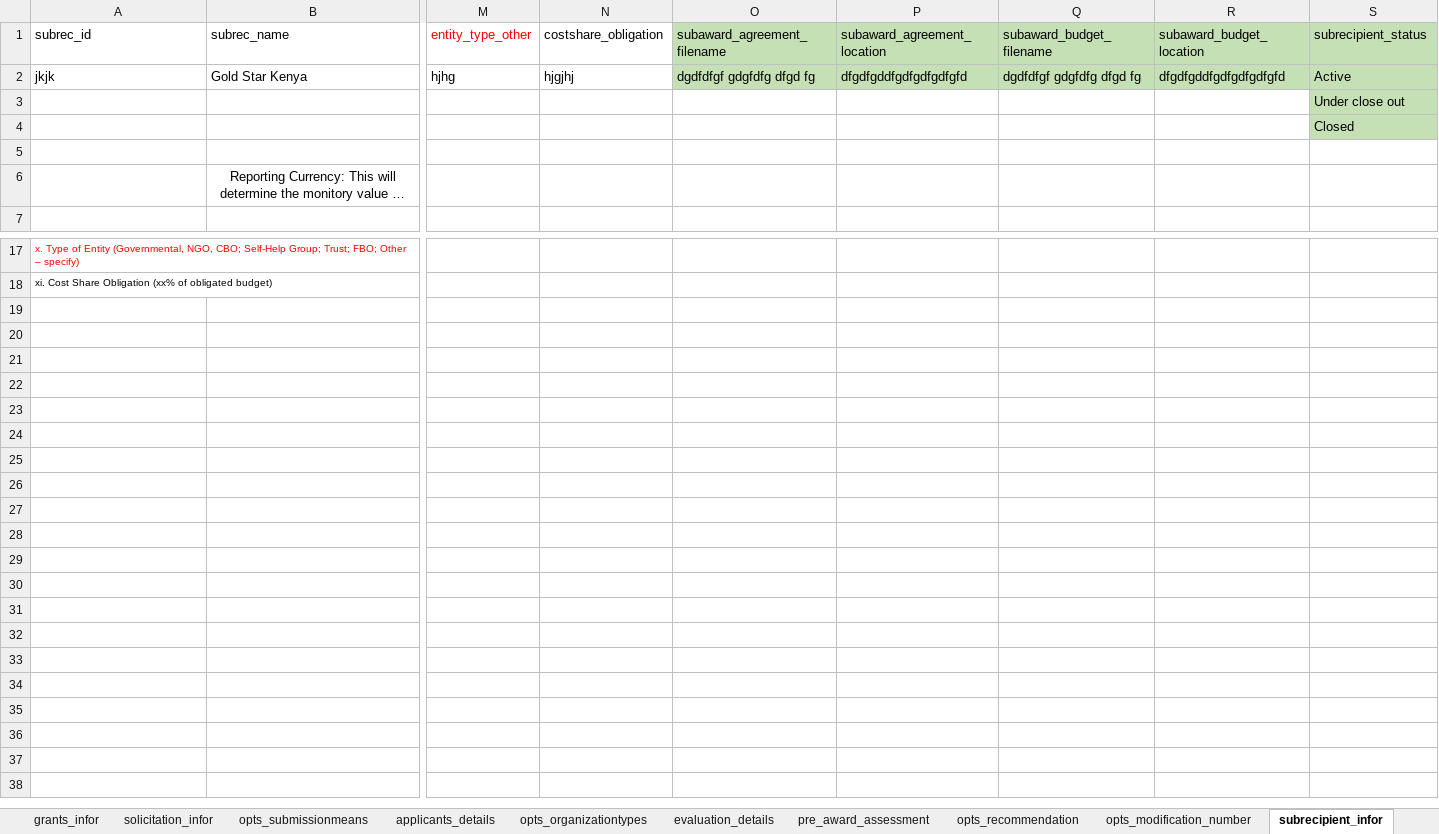
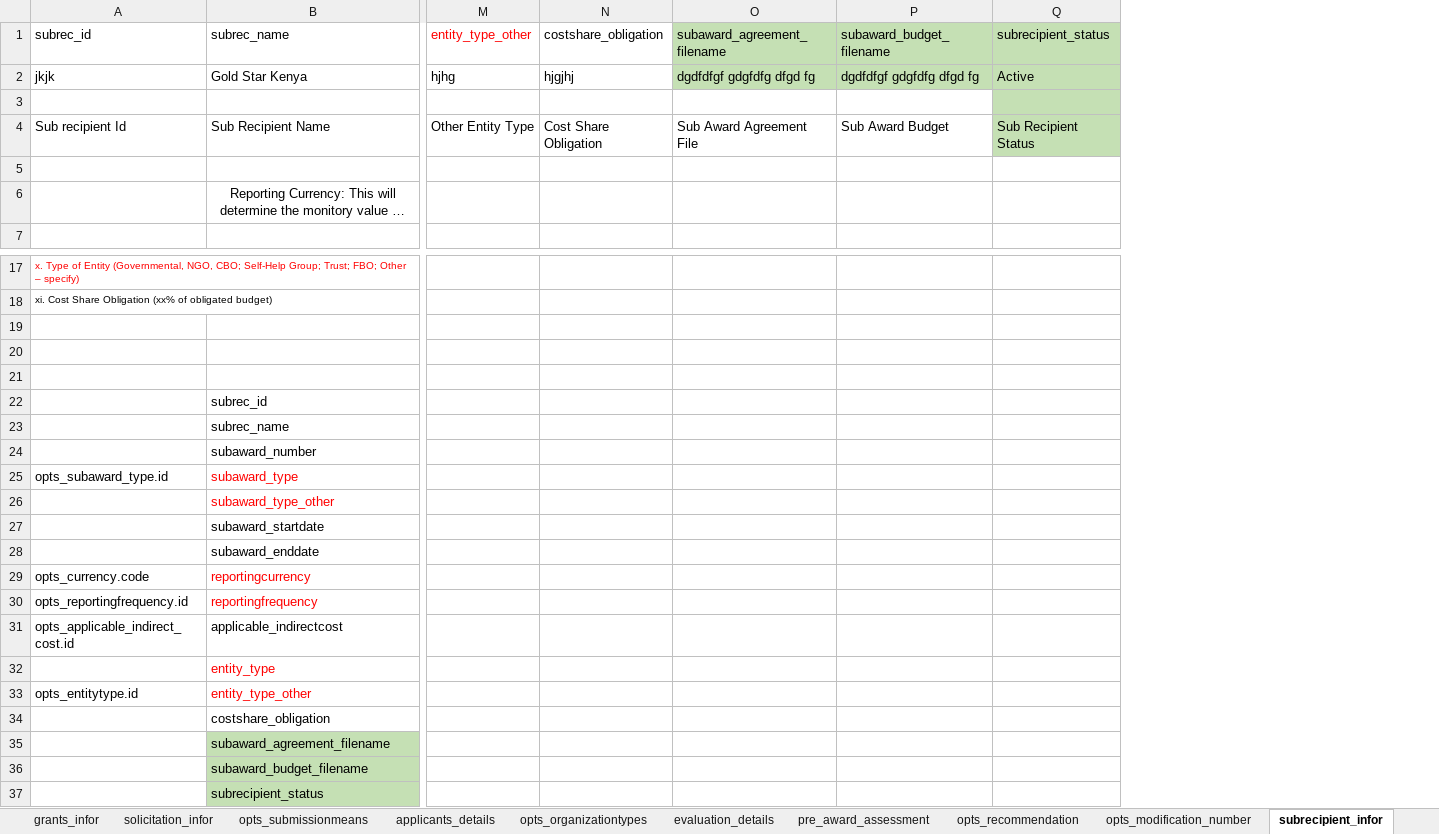
Before and after one commit to elkant/Grants, an Excel workbook: web/database_design.xlsx, sheet subrecipient_infor, drawn as a sheet; only a part is shown, gaps mark what is left out; long unchanged cells end in …; values as stored, in another font and other column widths than the file's, no borders; conditional formats not drawn; removed rows and columns are numbered as before the commit, all else as after; rows hold the shown columns only; the diff names each change by its address in the sheet, - before the commit and + after, or states it on an @@ line.

```diff
--- a/web/database_design.xlsx (sheet subrecipient_infor)
+++ b/web/database_design.xlsx (sheet subrecipient_infor)
-column P (subaward_agreement_location), row 2: dfgdfgddfgdfgdfgdfgfd
-column R (subaward_budget_location), row 2: dfgdfgddfgdfgdfgdfgfd
-Q3 (subrecipient_status): Under close out
+Q3 (subrecipient_status): (empty)
-row 4:  |  |  |  |  |  |  |  | Closed
+row 4: Sub recipient Id | Sub Recipient Name | Other Entity Type | Cost Share Obligation | Sub Award Agreement File | Sub Award Budget | Sub Recipient Status
+row 19: (empty)
+row 20: (empty)
+row 21: (empty)
+row 22:  | subrec_id
+row 23:  | subrec_name
+row 24:  | subaward_number
+row 25: opts_subaward_type.id | subaward_type
+row 26:  | subaward_type_other
+row 27:  | subaward_startdate
+row 28:  | subaward_enddate
+row 29: opts_currency.code | reportingcurrency
+row 30: opts_reportingfrequency.id | reportingfrequency
+row 31: opts_applicable_indirect_cost.id | applicable_indirectcost
+row 32:  | entity_type
+row 33: opts_entitytype.id | entity_type_other
+row 34:  | costshare_obligation
+row 35:  | subaward_agreement_filename
+row 36:  | subaward_budget_filename
+row 37:  | subrecipient_status
```
Also changed, not shown: sheet pre_award_assessment, sheet grants_infor, 24 other files.
